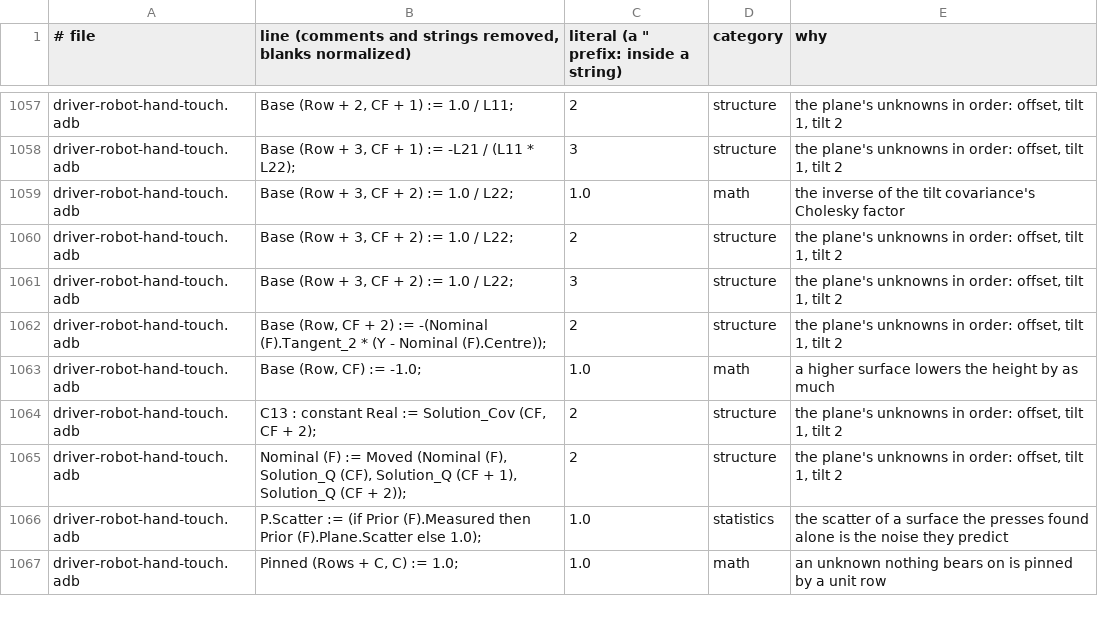
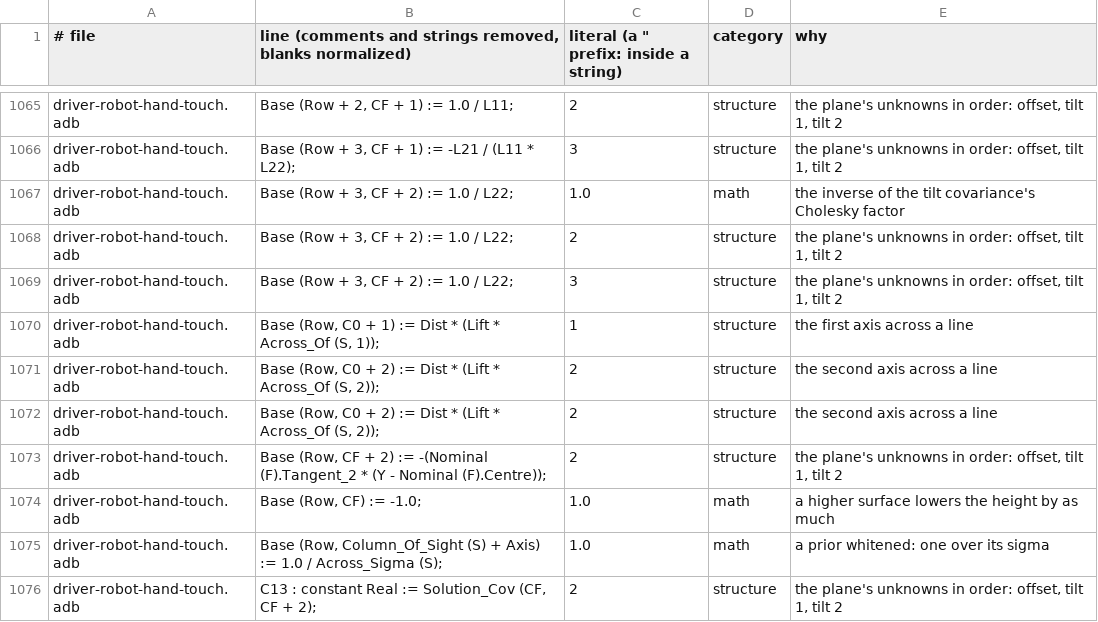
Before and after one commit to phi-monster/body-driver, a TSV file: driver/numbers.tsv, drawn as a sheet; only a part is shown, gaps mark what is left out; the shorter side is filled out with more unchanged rows; the diff covers the shown part only.

```diff
--- a/driver/numbers.tsv
+++ b/driver/numbers.tsv
@@ -1061,4 +1069,8 @@ driver-robot-hand-touch.adb	Base (Row + 3, CF + 2) := 1.0 / L22;	2	structure	the
 driver-robot-hand-touch.adb	Base (Row + 3, CF + 2) := 1.0 / L22;	3	structure	the plane's unknowns in order: offset, tilt 1, tilt 2
+driver-robot-hand-touch.adb	Base (Row, C0 + 1) := Dist * (Lift * Across_Of (S, 1));	1	structure	the first axis across a line
+driver-robot-hand-touch.adb	Base (Row, C0 + 2) := Dist * (Lift * Across_Of (S, 2));	2	structure	the second axis across a line
+driver-robot-hand-touch.adb	Base (Row, C0 + 2) := Dist * (Lift * Across_Of (S, 2));	2	structure	the second axis across a line
 driver-robot-hand-touch.adb	Base (Row, CF + 2) := -(Nominal (F).Tangent_2 * (Y - Nominal (F).Centre));	2	structure	the plane's unknowns in order: offset, tilt 1, tilt 2
 driver-robot-hand-touch.adb	Base (Row, CF) := -1.0;	1.0	math	a higher surface lowers the height by as much
+driver-robot-hand-touch.adb	Base (Row, Column_Of_Sight (S) + Axis) := 1.0 / Across_Sigma (S);	1.0	math	a prior whitened: one over its sigma
 driver-robot-hand-touch.adb	C13 : constant Real := Solution_Cov (CF, CF + 2);	2	structure	the plane's unknowns in order: offset, tilt 1, tilt 2
```
Also changed, not shown: 18 added rows and 6 edited cells elsewhere in this file, 12 other files.
